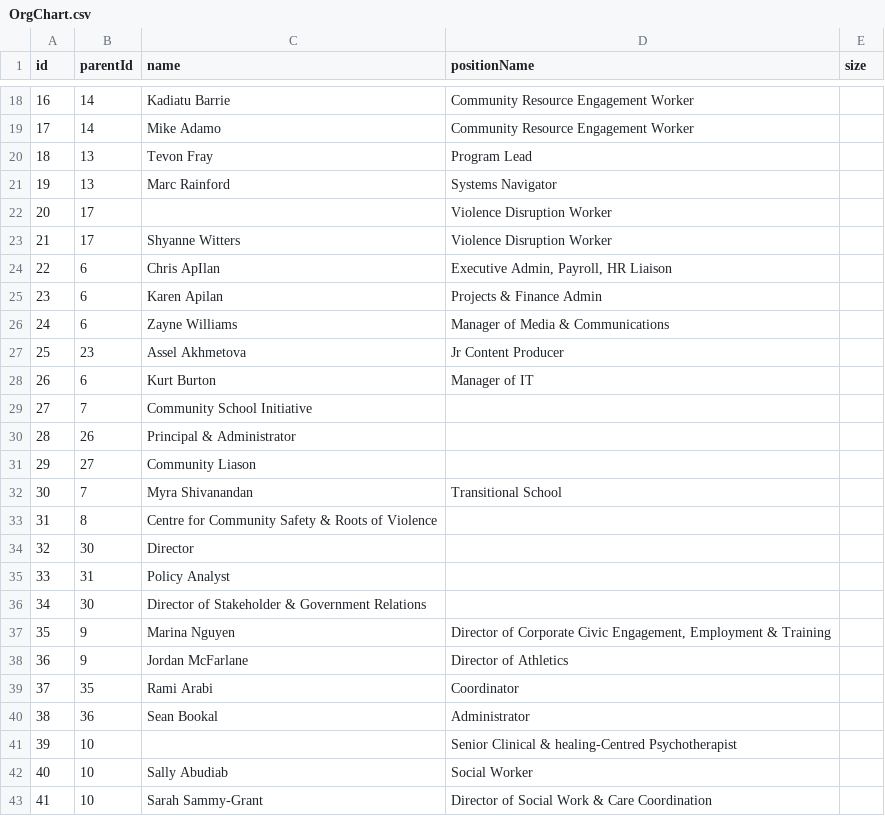
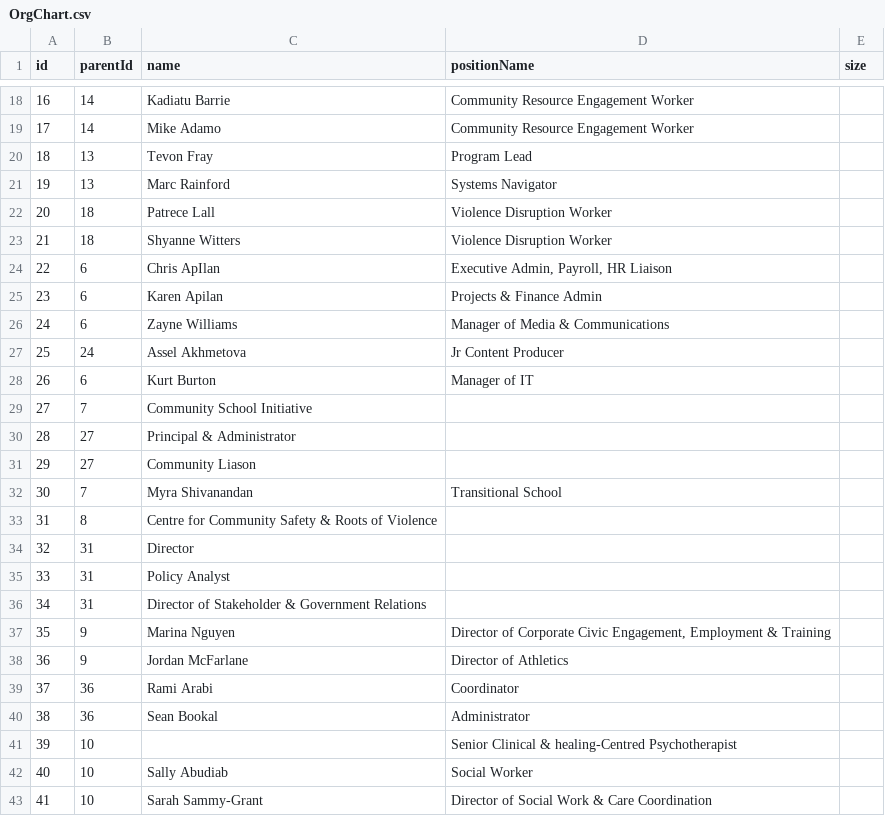
Before and after one commit to YAAACE/YAAACE-Documentation, a CSV file: OrgChart.csv, drawn as a sheet; only a part is shown, gaps mark what is left out.

Commit message:
Update OrgChart.csv

```diff
--- a/OrgChart.csv
+++ b/OrgChart.csv
@@ -21,4 +21,4 @@ id,parentId,name,positionName,size
 19,13,Marc Rainford,Systems Navigator,
-20,17,,Violence Disruption Worker,
-21,17,Shyanne Witters,Violence Disruption Worker,
+20,18,Patrece Lall,Violence Disruption Worker,
+21,18,Shyanne Witters,Violence Disruption Worker,
 22,6,Chris ApIlan,"Executive Admin, Payroll, HR Liaison",
@@ -26,6 +26,6 @@ id,parentId,name,positionName,size
 24,6,Zayne Williams,Manager of Media & Communications,
-25,23,Assel Akhmetova,Jr Content Producer,
+25,24,Assel Akhmetova,Jr Content Producer,
 26,6,Kurt Burton,Manager of IT,
 27,7,Community School Initiative,,
-28,26,Principal & Administrator,,
+28,27,Principal & Administrator,,
 29,27,Community Liason,,
@@ -33,8 +33,8 @@ id,parentId,name,positionName,size
 31,8,Centre for Community Safety & Roots of Violence,,
-32,30,Director,,
+32,31,Director,,
 33,31,Policy Analyst,,
-34,30,Director of Stakeholder & Government Relations,,
+34,31,Director of Stakeholder & Government Relations,,
 35,9,Marina Nguyen,"Director of Corporate Civic Engagement, Employment & Training",
 36,9,Jordan McFarlane,Director of Athletics,
-37,35,Rami Arabi,Coordinator,
+37,36,Rami Arabi,Coordinator,
 38,36,Sean Bookal,Administrator,
```
